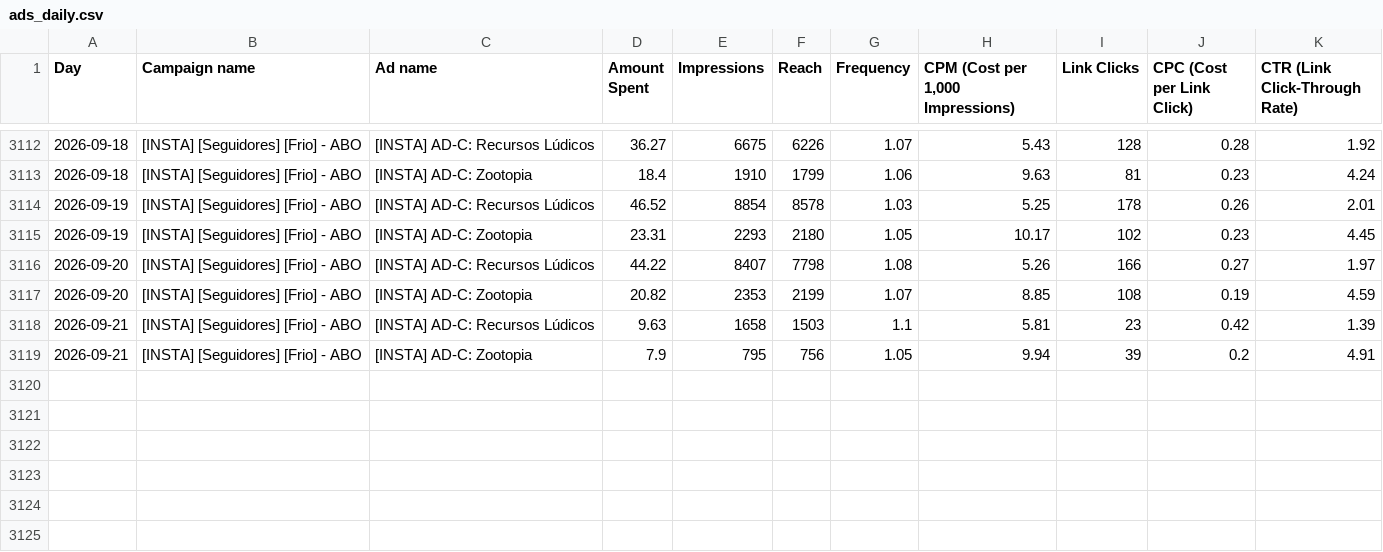
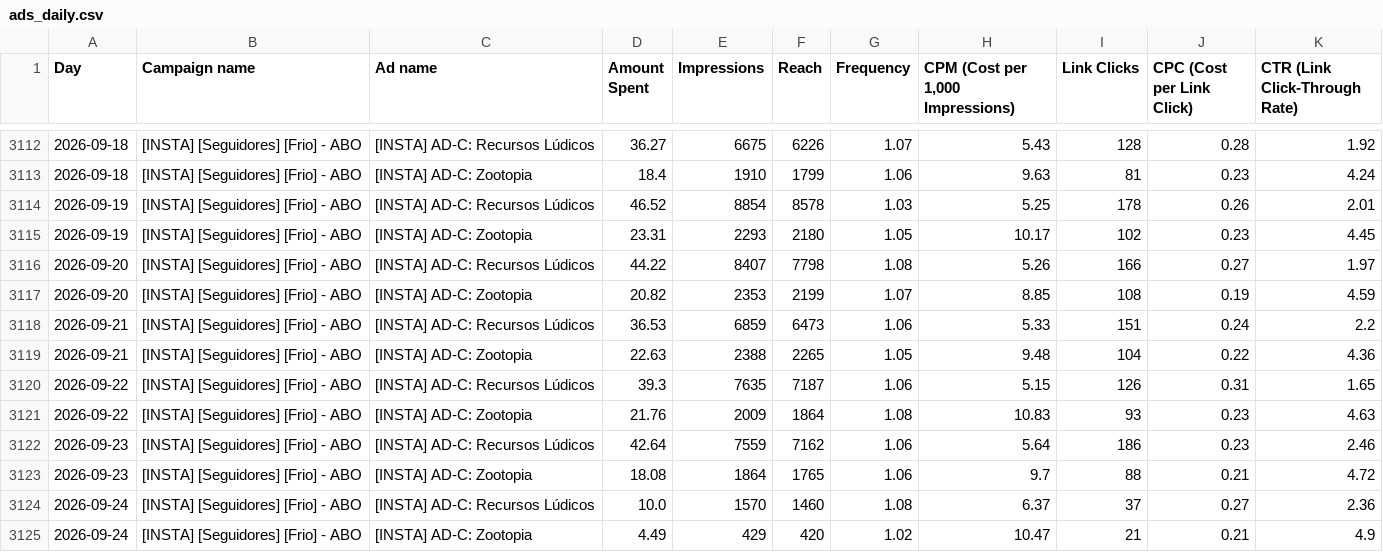
Before and after one commit to nathaliaheringer/dashboard-vendas, a CSV file: dashboard-vendas/ads_daily.csv, drawn as a sheet; only a part is shown, gaps mark what is left out.

```diff
--- a/dashboard-vendas/ads_daily.csv
+++ b/dashboard-vendas/ads_daily.csv
@@ -3117,3 +3117,9 @@ Day,Campaign name,Ad name,Amount Spent,Impressions,Reach,Frequency,"CPM (Cost pe
 2026-09-20,[INSTA] [Seguidores] [Frio] - ABO,[INSTA] AD-C: Zootopia,20.82,2353,2199,1.07,8.85,108,0.19,4.59
-2026-09-21,[INSTA] [Seguidores] [Frio] - ABO,[INSTA] AD-C: Recursos Lúdicos,9.63,1658,1503,1.1,5.81,23,0.42,1.39
-2026-09-21,[INSTA] [Seguidores] [Frio] - ABO,[INSTA] AD-C: Zootopia,7.9,795,756,1.05,9.94,39,0.2,4.91
+2026-09-21,[INSTA] [Seguidores] [Frio] - ABO,[INSTA] AD-C: Recursos Lúdicos,36.53,6859,6473,1.06,5.33,151,0.24,2.2
+2026-09-21,[INSTA] [Seguidores] [Frio] - ABO,[INSTA] AD-C: Zootopia,22.63,2388,2265,1.05,9.48,104,0.22,4.36
+2026-09-22,[INSTA] [Seguidores] [Frio] - ABO,[INSTA] AD-C: Recursos Lúdicos,39.3,7635,7187,1.06,5.15,126,0.31,1.65
+2026-09-22,[INSTA] [Seguidores] [Frio] - ABO,[INSTA] AD-C: Zootopia,21.76,2009,1864,1.08,10.83,93,0.23,4.63
+2026-09-23,[INSTA] [Seguidores] [Frio] - ABO,[INSTA] AD-C: Recursos Lúdicos,42.64,7559,7162,1.06,5.64,186,0.23,2.46
+2026-09-23,[INSTA] [Seguidores] [Frio] - ABO,[INSTA] AD-C: Zootopia,18.08,1864,1765,1.06,9.7,88,0.21,4.72
+2026-09-24,[INSTA] [Seguidores] [Frio] - ABO,[INSTA] AD-C: Recursos Lúdicos,10.0,1570,1460,1.08,6.37,37,0.27,2.36
+2026-09-24,[INSTA] [Seguidores] [Frio] - ABO,[INSTA] AD-C: Zootopia,4.49,429,420,1.02,10.47,21,0.21,4.9
```
Also changed, not shown: 1 other file.
